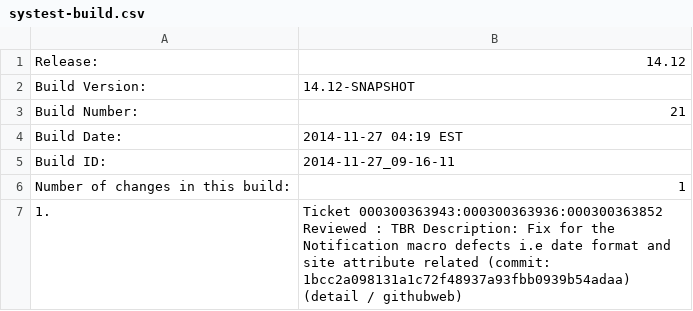
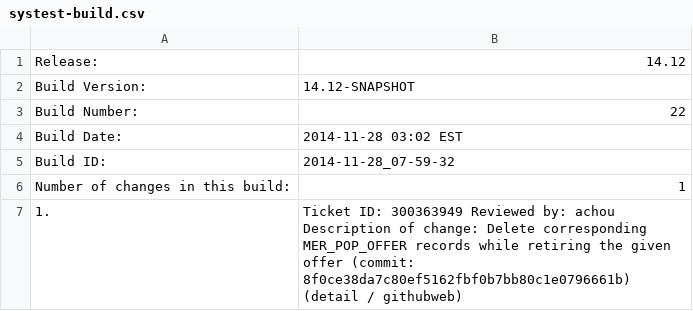
Before and after one commit to cheungs7/qa-dashboard, a CSV file: systest-build.csv, drawn as a sheet.

```diff
--- a/systest-build.csv
+++ b/systest-build.csv
@@ -2,6 +2,6 @@ Release:,14.12
 Build Version:,14.12-SNAPSHOT
-Build Number:,21
-Build Date:,2014-11-27 04:19 EST
-Build ID:,2014-11-27_09-16-11
+Build Number:,22
+Build Date:,2014-11-28 03:02 EST
+Build ID:,2014-11-28_07-59-32
 Number of changes in this build:,1
-1.,Ticket 000300363943:000300363936:000300363852 Reviewed : TBR Description: Fix for the Notification macro defects i.e date format and site attribute related (commit: 1bcc2a098131a1c72f48937a93fbb0939b54adaa) (detail / githubweb)
+1.,Ticket ID: 300363949 Reviewed by: achou Description of change: Delete corresponding MER_POP_OFFER records while retiring the given offer (commit: 8f0ce38da7c80ef5162fbf0b7bb80c1e0796661b) (detail / githubweb)
```
Also changed, not shown: changes.csv, 2 other files.
